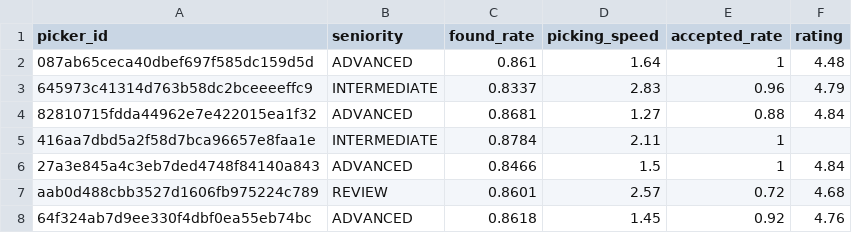
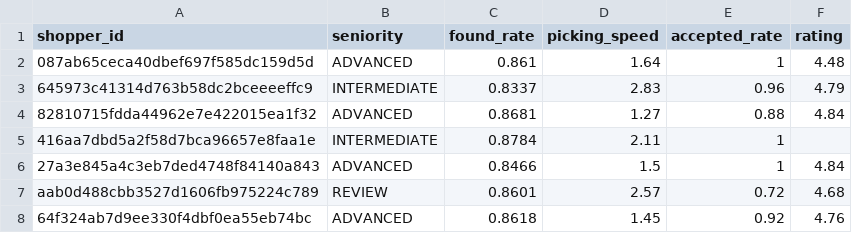
Before and after one commit to nmatus89/cornershop, a CSV file: data/shoppers.csv, drawn as a sheet; only a part is shown.

Commit message:
sixth commit

```diff
--- a/data/shoppers.csv
+++ b/data/shoppers.csv
@@ -1,2 +1,2 @@
-picker_id,seniority,found_rate,picking_speed,accepted_rate,rating
+shopper_id,seniority,found_rate,picking_speed,accepted_rate,rating
 087ab65ceca40dbef697f585dc159d5d,ADVANCED,0.861,1.64,1,4.48
```
